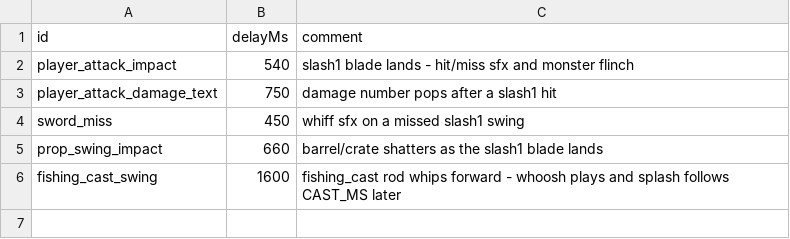
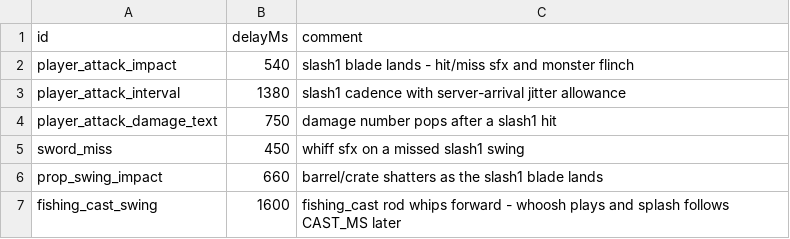
Before and after one commit to Julian-adv/OnlineRPG, a CSV file: data-src/player_anim_timing.csv, drawn as a sheet.

Commit message:
Enforce a server-side player attack interval
Repeated PlayerAttack messages could each receive an authoritative roll because only client animation timing limited their cadence.

Track and atomically claim one server-owned attack window per player after target validation, and clear the transient timestamp when the player leaves.

```diff
--- a/data-src/player_anim_timing.csv
+++ b/data-src/player_anim_timing.csv
@@ -2,2 +2,3 @@ id,delayMs,comment
 player_attack_impact,540,slash1 blade lands - hit/miss sfx and monster flinch
+player_attack_interval,1380,slash1 cadence with server-arrival jitter allowance
 player_attack_damage_text,750,damage number pops after a slash1 hit
```
Also changed, not shown: 4 other files.
